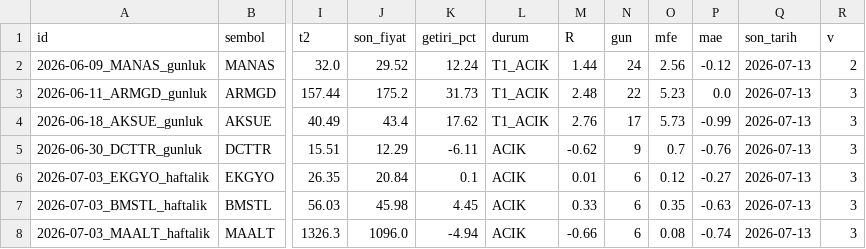
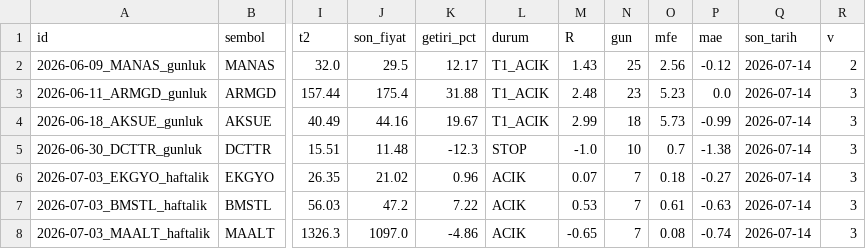
Before and after one commit to ilkukaya/swing, a CSV file: data/tracking.csv, drawn as a sheet; only a part is shown, gaps mark what is left out; the diff covers the shown part only; the diff names each change by its address in the sheet, - before the commit and + after, or states it on an @@ line.

```diff
--- a/data/tracking.csv
+++ b/data/tracking.csv
-J2 (son_fiyat): 29.52
+J2 (son_fiyat): 29.5
-K2 (getiri_pct): 12.24
+K2 (getiri_pct): 12.17
-M2 (R): 1.44
+M2 (R): 1.43
-N2 (gun): 24
+N2 (gun): 25
-Q2:Q8 (son_tarih): 2026-07-13
+Q2:Q8 (son_tarih): 2026-07-14
-J3 (son_fiyat): 175.2
+J3 (son_fiyat): 175.4
-K3 (getiri_pct): 31.73
+K3 (getiri_pct): 31.88
-N3 (gun): 22
+N3 (gun): 23
-J4 (son_fiyat): 43.4
+J4 (son_fiyat): 44.16
-K4 (getiri_pct): 17.62
+K4 (getiri_pct): 19.67
-M4 (R): 2.76
+M4 (R): 2.99
-N4 (gun): 17
+N4 (gun): 18
-J5 (son_fiyat): 12.29
+J5 (son_fiyat): 11.48
-K5 (getiri_pct): -6.11
+K5 (getiri_pct): -12.3
-L5 (durum): ACIK
+L5 (durum): STOP
-M5 (R): -0.62
+M5 (R): -1.0
-N5 (gun): 9
+N5 (gun): 10
-P5 (mae): -0.76
+P5 (mae): -1.38
-J6 (son_fiyat): 20.84
+J6 (son_fiyat): 21.02
-K6 (getiri_pct): 0.1
+K6 (getiri_pct): 0.96
-M6 (R): 0.01
+M6 (R): 0.07
-N6:N8 (gun): 6
+N6:N8 (gun): 7
-O6 (mfe): 0.12
+O6 (mfe): 0.18
-J7 (son_fiyat): 45.98
+J7 (son_fiyat): 47.2
-K7 (getiri_pct): 4.45
+K7 (getiri_pct): 7.22
-M7 (R): 0.33
+M7 (R): 0.53
-O7 (mfe): 0.35
+O7 (mfe): 0.61
-J8 (son_fiyat): 1096.0
+J8 (son_fiyat): 1097.0
-K8 (getiri_pct): -4.94
+K8 (getiri_pct): -4.86
-M8 (R): -0.66
+M8 (R): -0.65
```
Also changed, not shown: 1 added row and 76 edited cells elsewhere in this file, data/closed.csv, data/signals.csv, 4 other files.
